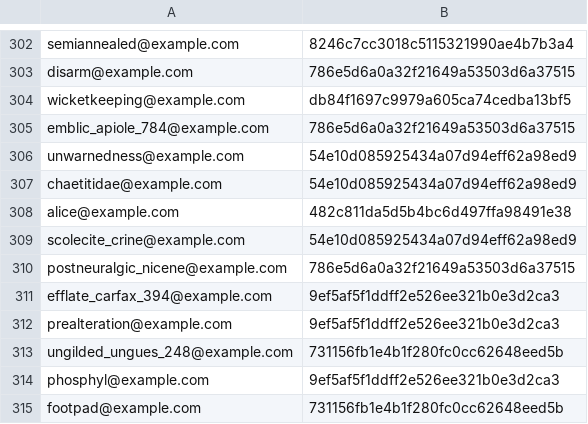
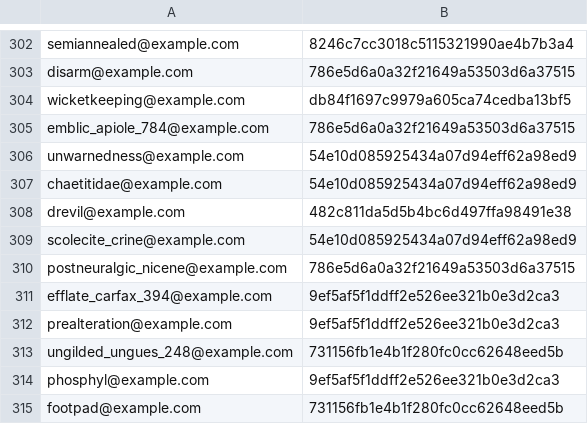
Before and after one commit to samwho/coder-dojo-hacking, a TSV file: assets/leaked_hash_file.tsv, drawn as a sheet; only a part is shown, gaps mark what is left out.

Commit message:
Added word strips pdf and modified leaked password hash file so you look for drevil instead of alice.

```diff
--- a/assets/leaked_hash_file.tsv
+++ b/assets/leaked_hash_file.tsv
@@ -307,3 +307,3 @@ unwarnedness@example.com	54e10d085925434a07d94eff62a98ed9
 chaetitidae@example.com	54e10d085925434a07d94eff62a98ed9
-alice@example.com	482c811da5d5b4bc6d497ffa98491e38
+drevil@example.com	482c811da5d5b4bc6d497ffa98491e38
 scolecite_crine@example.com	54e10d085925434a07d94eff62a98ed9
```
Also changed, not shown: 1 other file.
